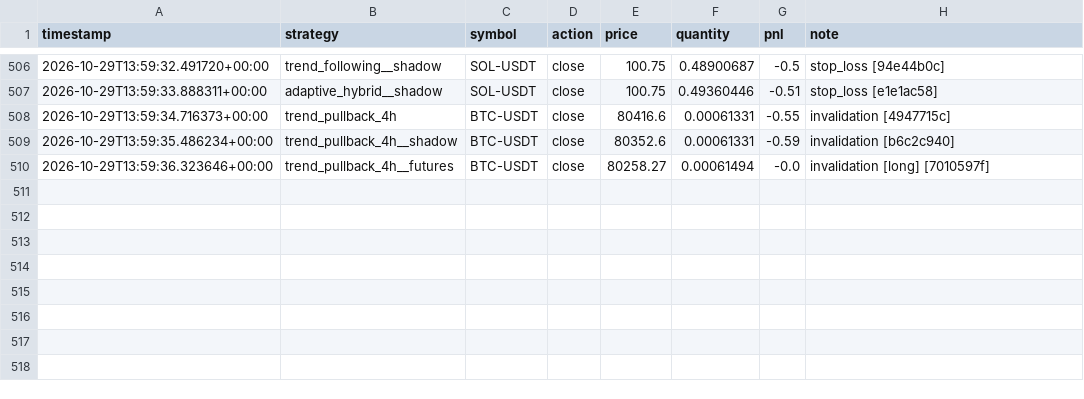
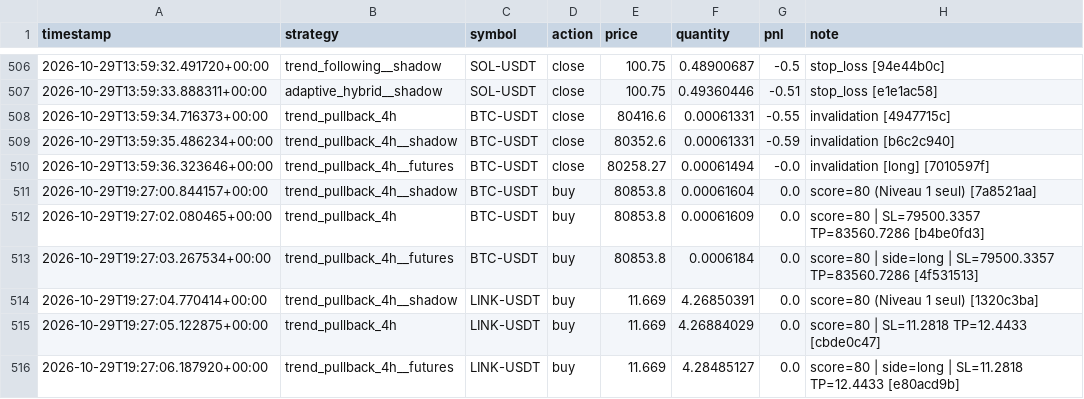
Before and after one commit to lishinGG/bot-trading-crypto, a CSV file: trading_log.csv, drawn as a sheet; only a part is shown, gaps mark what is left out; the diff names each change by its address in the sheet, - before the commit and + after, or states it on an @@ line.

```diff
--- a/trading_log.csv
+++ b/trading_log.csv
+row 511: 2026-10-29T19:27:00.844157+00:00 | trend_pullback_4h__shadow | BTC-USDT | buy | 80853.8 | 0.00061604 | 0.0 | score=80 (Niveau 1 seul) [7a8521aa]
+row 512: 2026-10-29T19:27:02.080465+00:00 | trend_pullback_4h | BTC-USDT | buy | 80853.8 | 0.00061609 | 0.0 | score=80 | SL=79500.3357 TP=83560.7286 [b4be0fd3]
+row 513: 2026-10-29T19:27:03.267534+00:00 | trend_pullback_4h__futures | BTC-USDT | buy | 80853.8 | 0.0006184 | 0.0 | score=80 | side=long | SL=79500.3357 TP=83560.7286 [4f531513]
+row 514: 2026-10-29T19:27:04.770414+00:00 | trend_pullback_4h__shadow | LINK-USDT | buy | 11.669 | 4.26850391 | 0.0 | score=80 (Niveau 1 seul) [1320c3ba]
+row 515: 2026-10-29T19:27:05.122875+00:00 | trend_pullback_4h | LINK-USDT | buy | 11.669 | 4.26884029 | 0.0 | score=80 | SL=11.2818 TP=12.4433 [cbde0c47]
+row 516: 2026-10-29T19:27:06.187920+00:00 | trend_pullback_4h__futures | LINK-USDT | buy | 11.669 | 4.28485127 | 0.0 | score=80 | side=long | SL=11.2818 TP=12.4433 [e80acd9b]
```
Also changed, not shown: 2 other files.
